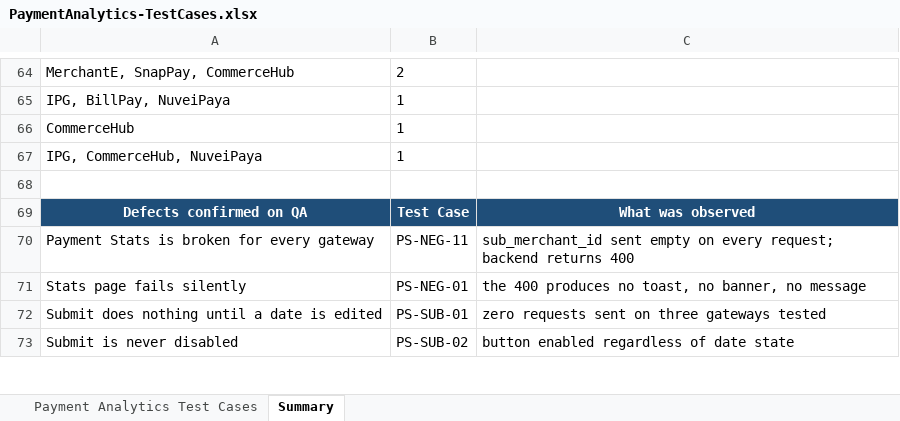
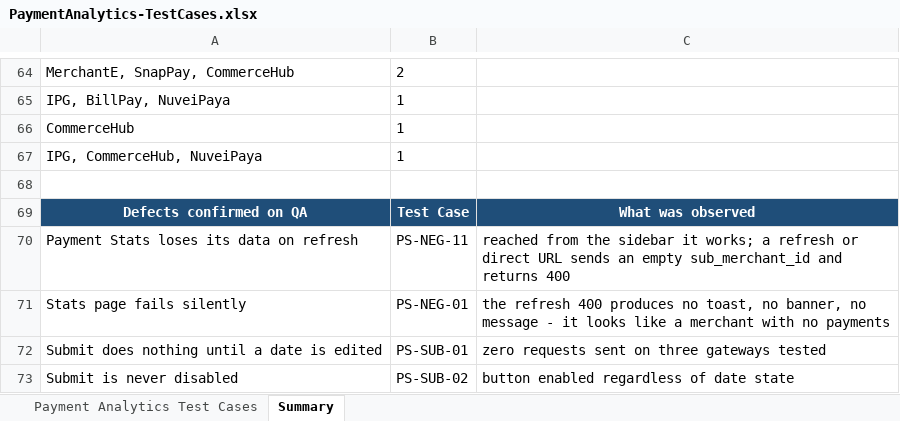
Before and after one commit to ramamurari-Tilli/Designs, an Excel workbook: PaymentAnalytics-TestCases.xlsx, sheet Summary, drawn as a sheet; only a part is shown, gaps mark what is left out; values as stored, in another font and other column widths than the file's, no borders; the diff names each change by its address in the sheet, - before the commit and + after, or states it on an @@ line.

Commit message:
Correct PS-NEG-11: Payment Stats fails on refresh only, not   every request

```diff
--- a/PaymentAnalytics-TestCases.xlsx (sheet Summary)
+++ b/PaymentAnalytics-TestCases.xlsx (sheet Summary)
-A70: Payment Stats is broken for every gateway
+A70: Payment Stats loses its data on refresh
-C70: sub_merchant_id sent empty on every request; backend returns 400
+C70: reached from the sidebar it works; a refresh or direct URL sends an empty sub_merchant_id and returns 400
-C71: the 400 produces no toast, no banner, no message
+C71: the refresh 400 produces no toast, no banner, no message - it looks like a merchant with no payments
```
Also changed, not shown: sheet Payment Analytics Test Cases.
